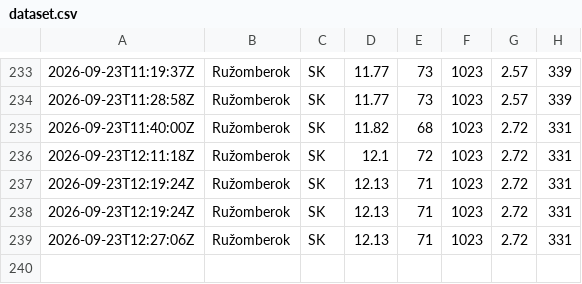
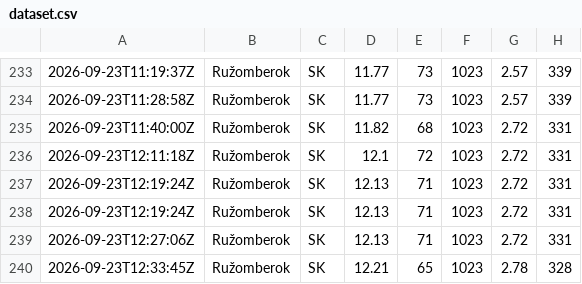
Before and after one commit to bletvaska/airflow101, a CSV file: data/dataset.csv, drawn as a sheet; only a part is shown, gaps mark what is left out; the diff names each change by its address in the sheet, - before the commit and + after, or states it on an @@ line.

```diff
--- a/data/dataset.csv
+++ b/data/dataset.csv
+row 240: 2026-09-23T12:33:45Z | Ružomberok | SK | 12.21 | 65 | 1023 | 2.78 | 328
```
Also changed, not shown: 1 other file.
